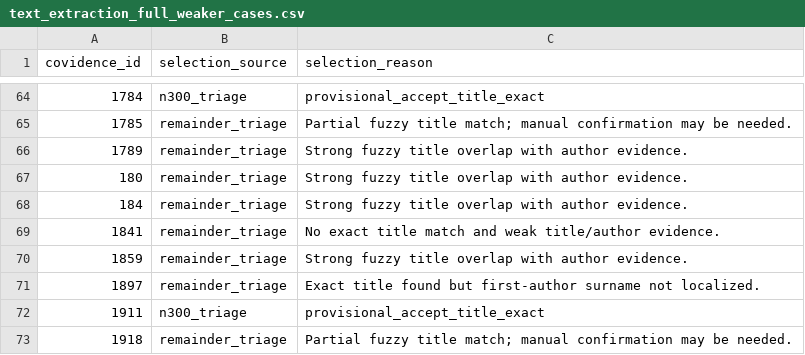
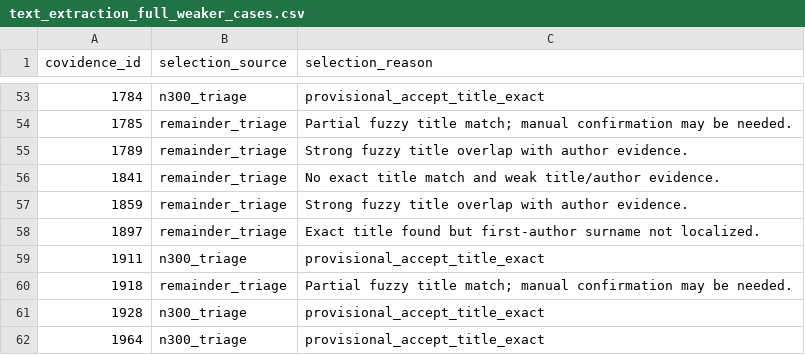
Before and after one commit to ManfrediC/sps-review, a CSV file: qa/validation/text_extraction_full_weaker_cases.csv, drawn as a sheet; only a part is shown, gaps mark what is left out; the shorter side is filled out with more unchanged rows; the diff covers the shown part only.

```diff
--- a/qa/validation/text_extraction_full_weaker_cases.csv
+++ b/qa/validation/text_extraction_full_weaker_cases.csv
@@ -67,2 +55,0 @@
-"180","remainder_triage","Strong fuzzy title overlap with author evidence."
-"184","remainder_triage","Strong fuzzy title overlap with author evidence."
```
Also changed, not shown: 7 added rows, 22 removed rows and 55 moved rows elsewhere in this file, qa/validation/text_extraction_weaker_metadata_matching_only.csv, qa/validation/text_extraction_weaker_proceedings_context.csv, 6 other files.
